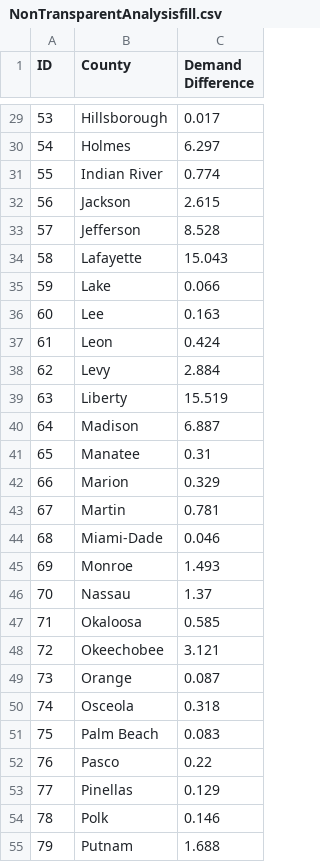
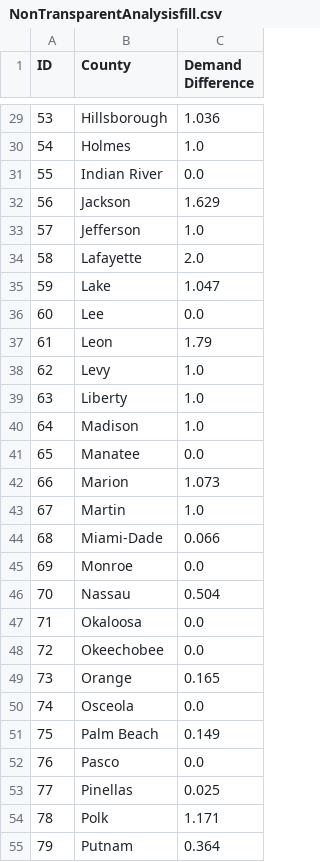
Before and after one commit to ChrisPikeDoesAThing/IECapstone, a CSV file: Model/CSVResults/NonTransparentAnalysisfill.csv, drawn as a sheet; only a part is shown, gaps mark what is left out; the diff covers the shown part only.

```diff
--- a/Model/CSVResults/NonTransparentAnalysisfill.csv
+++ b/Model/CSVResults/NonTransparentAnalysisfill.csv
@@ -29,27 +29,27 @@ ID,County,Demand Difference
-53,Hillsborough,0.017
-54,Holmes,6.297
-55,Indian River,0.774
-56,Jackson,2.615
-57,Jefferson,8.528
-58,Lafayette,15.043
-59,Lake,0.066
-60,Lee,0.163
-61,Leon,0.424
-62,Levy,2.884
-63,Liberty,15.519
-64,Madison,6.887
-65,Manatee,0.31
-66,Marion,0.329
-67,Martin,0.781
-68,Miami-Dade,0.046
-69,Monroe,1.493
-70,Nassau,1.37
-71,Okaloosa,0.585
-72,Okeechobee,3.121
-73,Orange,0.087
-74,Osceola,0.318
-75,Palm Beach,0.083
-76,Pasco,0.22
-77,Pinellas,0.129
-78,Polk,0.146
-79,Putnam,1.688
+53,Hillsborough,1.036
+54,Holmes,1.0
+55,Indian River,0.0
+56,Jackson,1.629
+57,Jefferson,1.0
+58,Lafayette,2.0
+59,Lake,1.047
+60,Lee,0.0
+61,Leon,1.79
+62,Levy,1.0
+63,Liberty,1.0
+64,Madison,1.0
+65,Manatee,0.0
+66,Marion,1.073
+67,Martin,1.0
+68,Miami-Dade,0.066
+69,Monroe,0.0
+70,Nassau,0.504
+71,Okaloosa,0.0
+72,Okeechobee,0.0
+73,Orange,0.165
+74,Osceola,0.0
+75,Palm Beach,0.149
+76,Pasco,0.0
+77,Pinellas,0.025
+78,Polk,1.171
+79,Putnam,0.364
```
Also changed, not shown: 40 edited cells elsewhere in this file, Model/CSVResults/TransparentDemand.csv, 14 other files.
